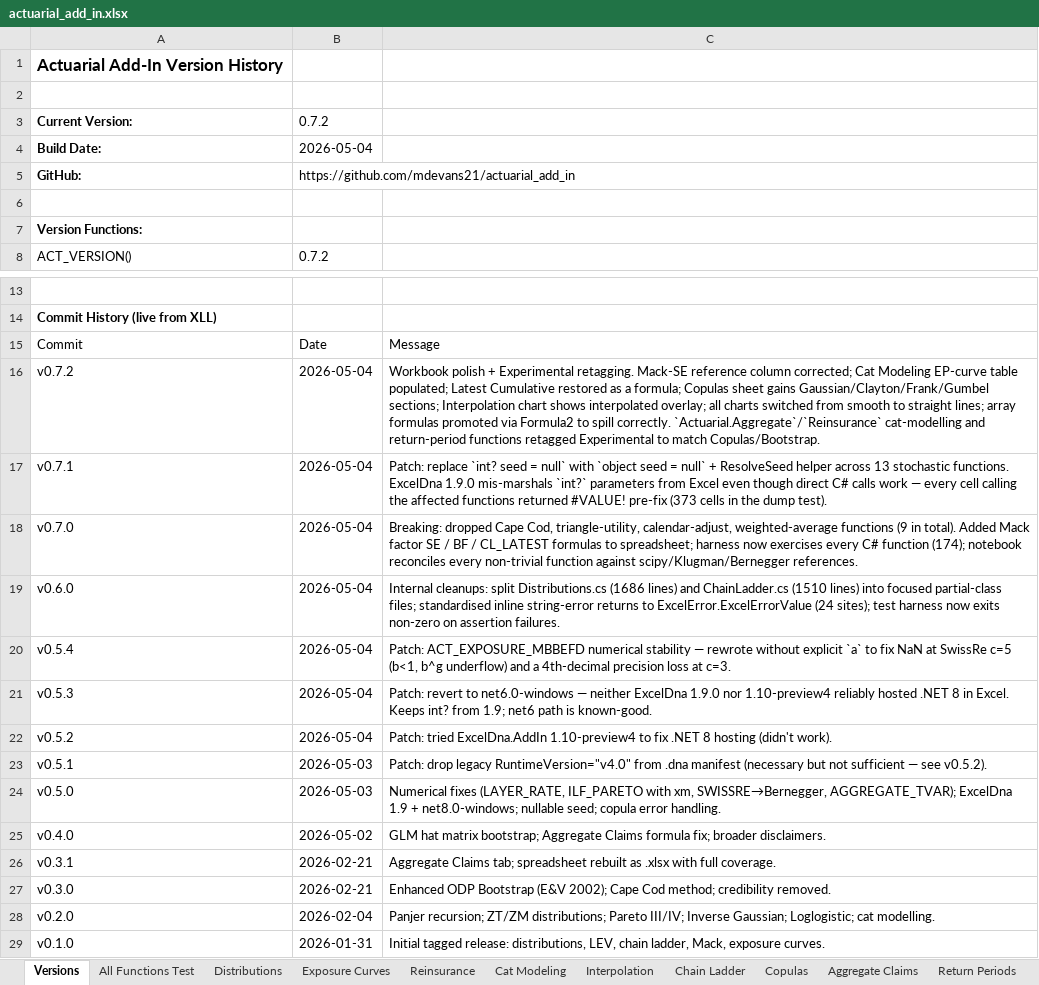
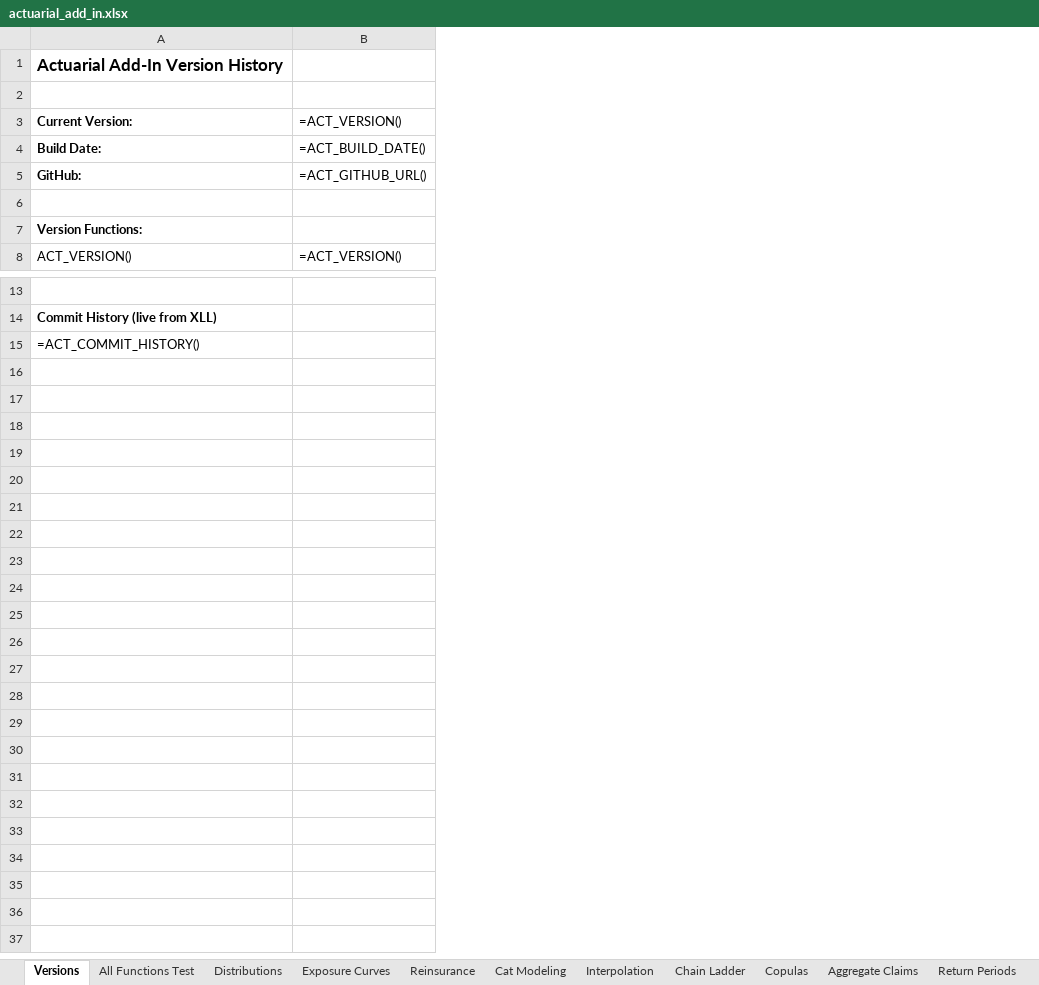
Before and after one commit to mdevans21/actuarial_add_in, an Excel workbook: excel/actuarial_add_in.xlsx, sheet Versions, drawn as a sheet; only a part is shown, gaps mark what is left out; values as stored, in another font and other column widths than the file's, no borders; formulas without a stored value are shown as written; removed rows and columns are numbered as before the commit, all else as after; the diff names each change by its address in the sheet, - before the commit and + after, or states it on an @@ line.

```diff
--- a/excel/actuarial_add_in.xlsx (sheet Versions)
+++ b/excel/actuarial_add_in.xlsx (sheet Versions)
-column B, rows 3-8: 0.7.2 | 2026-05-04 | https://github.com/mdevans21/actuarial_add_in |  |  | 0.7.2; row 15: Date
-column C, row 15: Message
+column B, rows 3-8: =ACT_VERSION() | =ACT_BUILD_DATE() | =ACT_GITHUB_URL() |  |  | =ACT_VERSION()
-A15: Commit
+A15: =ACT_COMMIT_HISTORY()
-row 16: v0.7.2 | 2026-05-04 | Workbook polish + Experimental retagging. Mack-SE reference column corrected; Cat Modeling EP-curve table populated; Latest Cumulative restored as a formula; Copulas sheet gains Gaussian/Clayton/Frank/Gumbel sections; Interpolation chart shows interpolated overlay; all charts switched from smooth to straight lines; array formulas promoted via Formula2 to spill correctly. `Actuarial.Aggregate`/`Reinsurance` cat-modelling and return-period functions retagged Experimental to match Copulas/Bootstrap.
-row 17: v0.7.1 | 2026-05-04 | Patch: replace `int? seed = null` with `object seed = null` + ResolveSeed helper across 13 stochastic functions. ExcelDna 1.9.0 mis-marshals `int?` parameters from Excel even though direct C# calls work — every cell calling the affected functions returned #VALUE! pre-fix (373 cells in the dump test).
-row 18: v0.7.0 | 2026-05-04 | Breaking: dropped Cape Cod, triangle-utility, calendar-adjust, weighted-average functions (9 in total). Added Mack factor SE / BF / CL_LATEST formulas to spreadsheet; harness now exercises every C# function (174); notebook reconciles every non-trivial function against scipy/Klugman/Bernegger references.
-row 19: v0.6.0 | 2026-05-04 | Internal cleanups: split Distributions.cs (1686 lines) and ChainLadder.cs (1510 lines) into focused partial-class files; standardised inline string-error returns to ExcelError.ExcelErrorValue (24 sites); test harness now exits non-zero on assertion failures.
-row 20: v0.5.4 | 2026-05-04 | Patch: ACT_EXPOSURE_MBBEFD numerical stability — rewrote without explicit `a` to fix NaN at SwissRe c=5 (b<1, b^g underflow) and a 4th-decimal precision loss at c=3.
-row 21: v0.5.3 | 2026-05-04 | Patch: revert to net6.0-windows — neither ExcelDna 1.9.0 nor 1.10-preview4 reliably hosted .NET 8 in Excel. Keeps int? from 1.9; net6 path is known-good.
-row 22: v0.5.2 | 2026-05-04 | Patch: tried ExcelDna.AddIn 1.10-preview4 to fix .NET 8 hosting (didn't work).
-row 23: v0.5.1 | 2026-05-03 | Patch: drop legacy RuntimeVersion="v4.0" from .dna manifest (necessary but not sufficient — see v0.5.2).
-row 24: v0.5.0 | 2026-05-03 | Numerical fixes (LAYER_RATE, ILF_PARETO with xm, SWISSRE→Bernegger, AGGREGATE_TVAR); ExcelDna 1.9 + net8.0-windows; nullable seed; copula error handling.
-row 25: v0.4.0 | 2026-05-02 | GLM hat matrix bootstrap; Aggregate Claims formula fix; broader disclaimers.
-row 26: v0.3.1 | 2026-02-21 | Aggregate Claims tab; spreadsheet rebuilt as .xlsx with full coverage.
-row 27: v0.3.0 | 2026-02-21 | Enhanced ODP Bootstrap (E&V 2002); Cape Cod method; credibility removed.
-row 28: v0.2.0 | 2026-02-04 | Panjer recursion; ZT/ZM distributions; Pareto III/IV; Inverse Gaussian; Loglogistic; cat modelling.
-row 29: v0.1.0 | 2026-01-31 | Initial tagged release: distributions, LEV, chain ladder, Mack, exposure curves.
```
Also changed, not shown: sheet Cat Modeling, sheet Copulas, sheet Distributions, sheet Chain Ladder, sheet Exposure Curves, sheet Aggregate Claims, 4 more sheets, charts or pictures, 1 other file.
